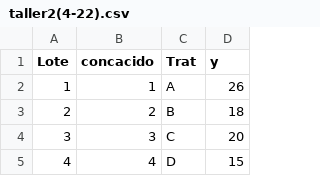
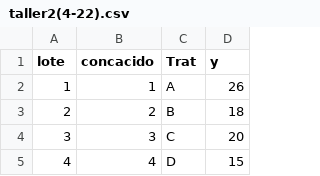
Before and after one commit to ederbc/taller2g, a CSV file: taller2(4-22).csv, drawn as a sheet; only a part is shown.

Commit message:
Update taller2(4-22).csv

```diff
--- a/taller2(4-22).csv
+++ b/taller2(4-22).csv
@@ -1,2 +1,2 @@
-Lote ,concacido,Trat,y
+lote ,concacido,Trat,y
 1,1,A,26
```
